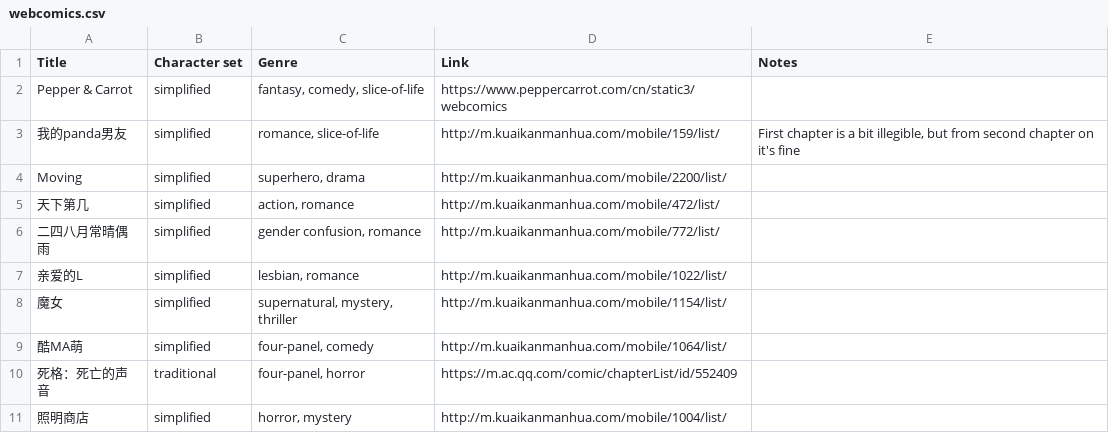
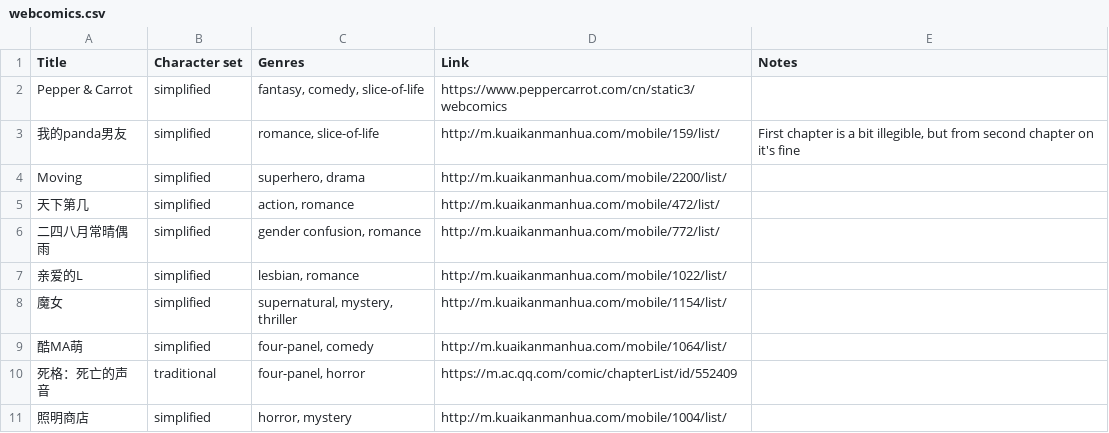
Before and after one commit to ChicagoChinese/awesome-chinese-webcomics, a CSV file: webcomics.csv, drawn as a sheet.

```diff
--- a/webcomics.csv
+++ b/webcomics.csv
@@ -1,2 +1,2 @@
-Title,Character set,Genre,Link,Notes
+Title,Character set,Genres,Link,Notes
 Pepper & Carrot,simplified,"fantasy, comedy, slice-of-life",https://www.peppercarrot.com/cn/static3/webcomics,
```
Also changed, not shown: 5 other files.
